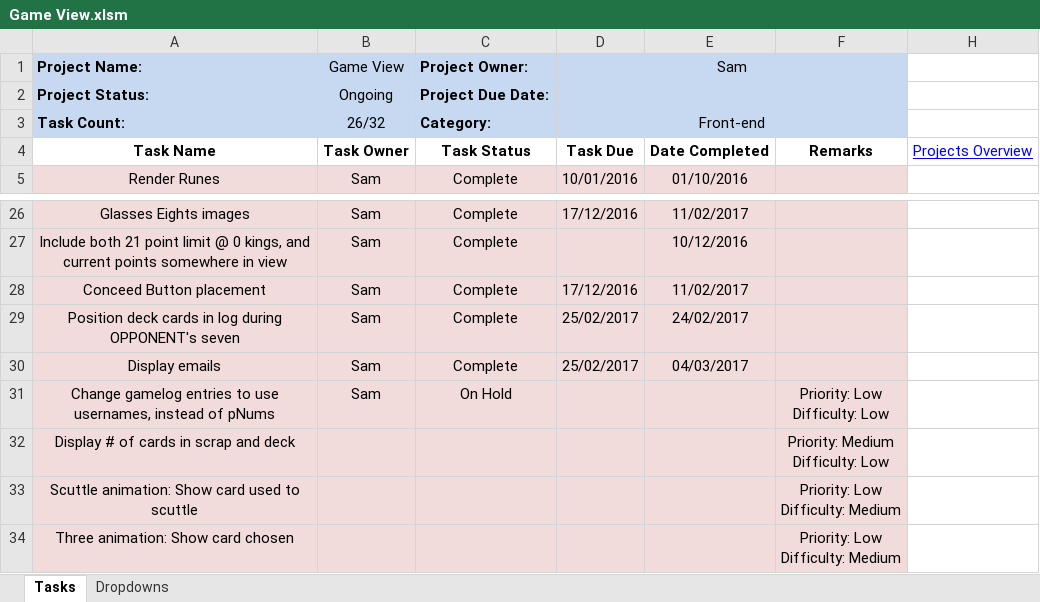
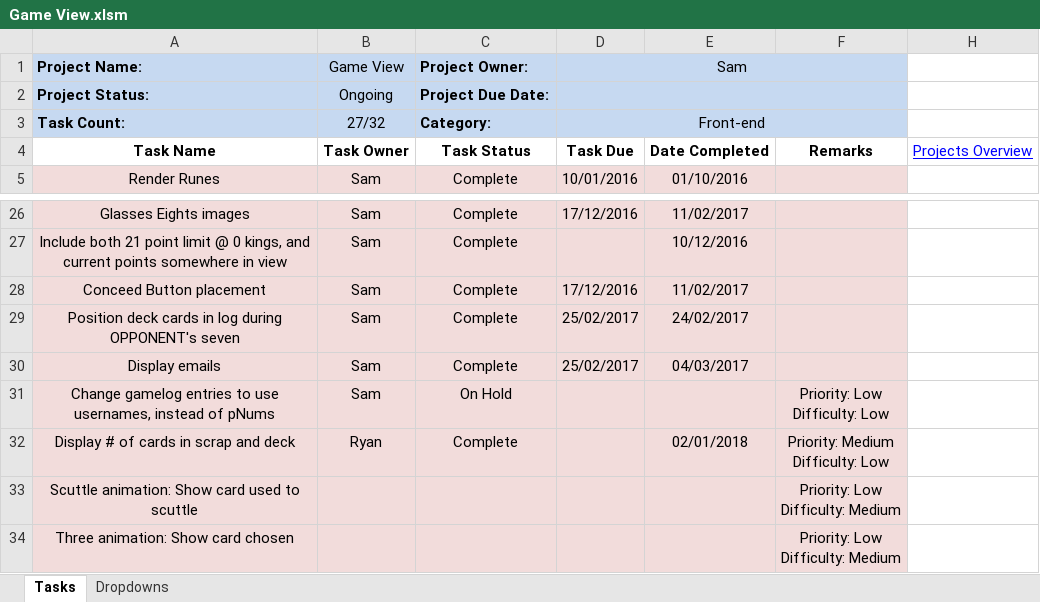
Before and after one commit to cuttle-cards/cuttle, an Excel workbook: agenda/Game View.xlsm, sheet Tasks, drawn as a sheet; only a part is shown, gaps mark what is left out; values as stored, in another font and other column widths than the file's, no borders; conditional formats not drawn; the diff names each change by its address in the sheet, - before the commit and + after, or states it on an @@ line.

Commit message:
Agenda

```diff
--- a/agenda/Game View.xlsm (sheet Tasks)
+++ b/agenda/Game View.xlsm (sheet Tasks)
-B3 (Game View): 26/32
+B3 (Game View): 27/32
-B32 (Game View): (empty)
+B32 (Game View): Ryan
-C32 (Project Owner:): (empty)
+C32 (Project Owner:): Complete
-E32: (empty)
+E32: 02/01/2018
```
Also changed, not shown: agenda/OVERVIEW.xlsm.
